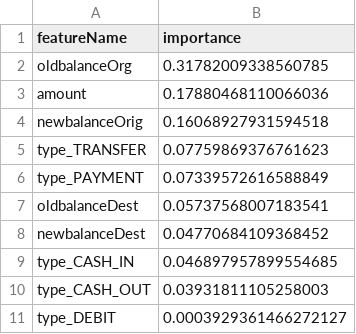
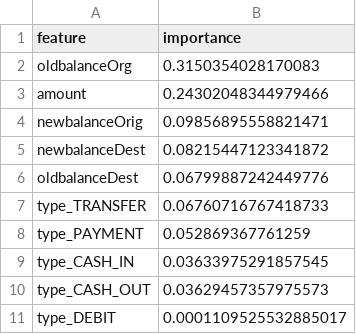
Before and after one commit to olsash/fraudguard-ai, a CSV file: ml/results/feature_importance_results.csv, drawn as a sheet.

```diff
--- a/ml/results/feature_importance_results.csv
+++ b/ml/results/feature_importance_results.csv
@@ -1,11 +1,11 @@
-featureName,importance
-oldbalanceOrg,0.31782009338560785
-amount,0.17880468110066036
-newbalanceOrig,0.16068927931594518
-type_TRANSFER,0.07759869376761623
-type_PAYMENT,0.07339572616588849
-oldbalanceDest,0.05737568007183541
-newbalanceDest,0.04770684109368452
-type_CASH_IN,0.046897957899554685
-type_CASH_OUT,0.03931811105258003
-type_DEBIT,0.0003929361466272127
+feature,importance
+oldbalanceOrg,0.3150354028170083
+amount,0.24302048344979466
+newbalanceOrig,0.09856895558821471
+newbalanceDest,0.08215447123341872
+oldbalanceDest,0.06799887242449776
+type_TRANSFER,0.06760716767418733
+type_PAYMENT,0.052869367761259
+type_CASH_IN,0.03633975291857545
+type_CASH_OUT,0.03629457357975573
+type_DEBIT,0.0001109525532885017
```
Also changed, not shown: 13 other files.
